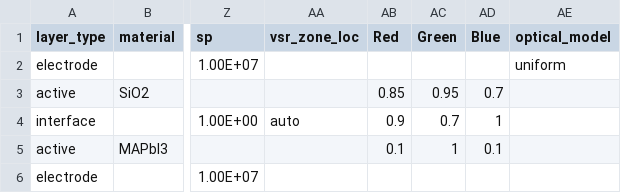
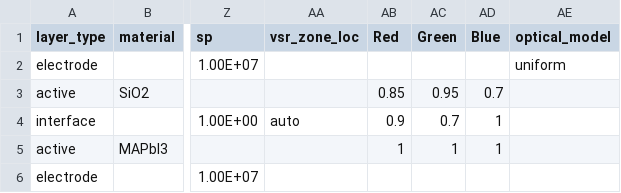
Before and after one commit to barnesgroupICL/Driftfusion, a CSV file: Input_files/alox.csv, drawn as a sheet; only a part is shown, gaps mark what is left out; the diff names each change by its address in the sheet, - before the commit and + after, or states it on an @@ line.

```diff
--- a/Input_files/alox.csv
+++ b/Input_files/alox.csv
-AB5 (Red): 0.1
+AB5 (Red): 1
-AD5 (Blue): 0.1
+AD5 (Blue): 1
```
Also changed, not shown: 2 other files.
